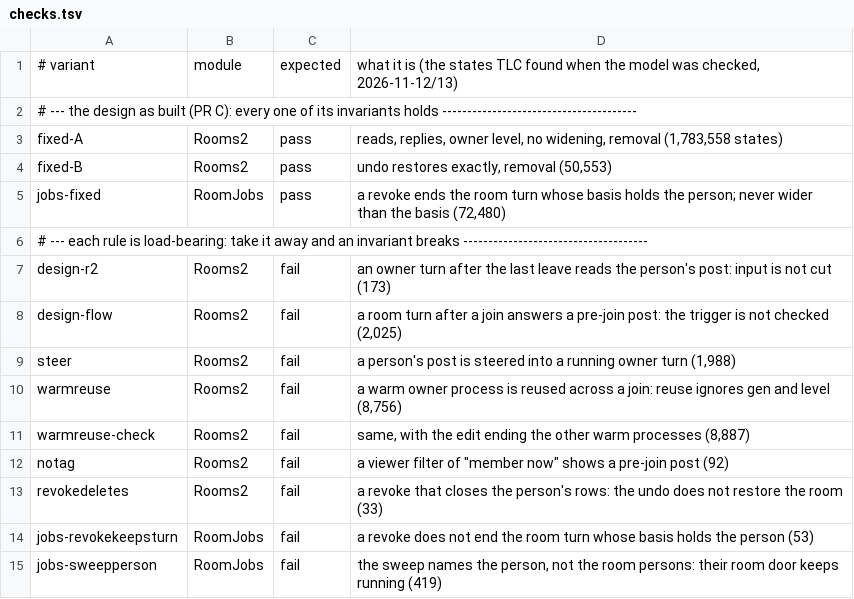
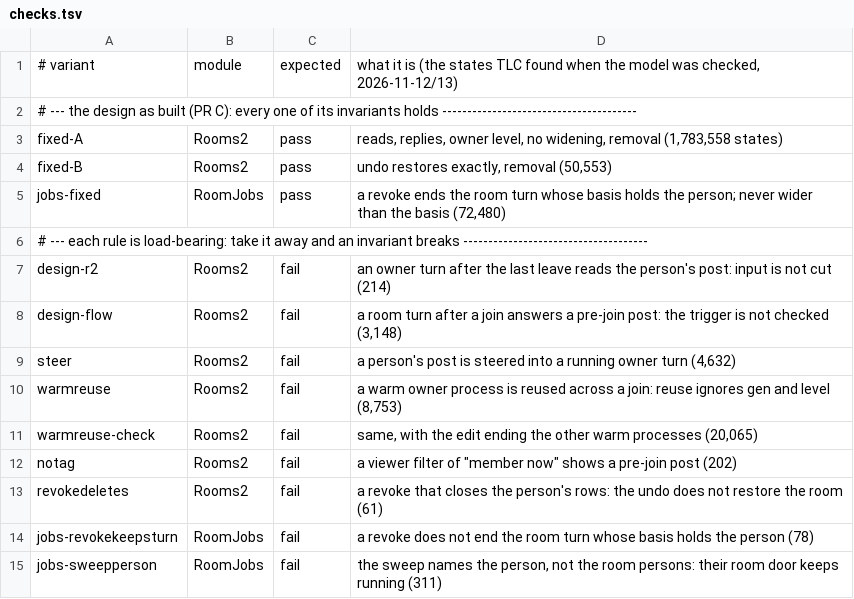
Before and after one commit to Ying-Kai-Liao/kith, a TSV file: verification/rooms/checks.tsv, drawn as a sheet.

```diff
--- a/verification/rooms/checks.tsv
+++ b/verification/rooms/checks.tsv
@@ -6,10 +6,10 @@ jobs-fixed	RoomJobs	pass	a revoke ends the room turn whose basis holds the perso
 # --- each rule is load-bearing: take it away and an invariant breaks -------------------------------------
-design-r2	Rooms2	fail	an owner turn after the last leave reads the person's post: input is not cut (173)
-design-flow	Rooms2	fail	a room turn after a join answers a pre-join post: the trigger is not checked (2,025)
-steer	Rooms2	fail	a person's post is steered into a running owner turn (1,988)
-warmreuse	Rooms2	fail	a warm owner process is reused across a join: reuse ignores gen and level (8,756)
-warmreuse-check	Rooms2	fail	same, with the edit ending the other warm processes (8,887)
-notag	Rooms2	fail	a viewer filter of "member now" shows a pre-join post (92)
-revokedeletes	Rooms2	fail	a revoke that closes the person's rows: the undo does not restore the room (33)
-jobs-revokekeepsturn	RoomJobs	fail	a revoke does not end the room turn whose basis holds the person (53)
-jobs-sweepperson	RoomJobs	fail	the sweep names the person, not the room persons: their room door keeps running (419)
+design-r2	Rooms2	fail	an owner turn after the last leave reads the person's post: input is not cut (214)
+design-flow	Rooms2	fail	a room turn after a join answers a pre-join post: the trigger is not checked (3,148)
+steer	Rooms2	fail	a person's post is steered into a running owner turn (4,632)
+warmreuse	Rooms2	fail	a warm owner process is reused across a join: reuse ignores gen and level (8,753)
+warmreuse-check	Rooms2	fail	same, with the edit ending the other warm processes (20,065)
+notag	Rooms2	fail	a viewer filter of "member now" shows a pre-join post (202)
+revokedeletes	Rooms2	fail	a revoke that closes the person's rows: the undo does not restore the room (61)
+jobs-revokekeepsturn	RoomJobs	fail	a revoke does not end the room turn whose basis holds the person (78)
+jobs-sweepperson	RoomJobs	fail	the sweep names the person, not the room persons: their room door keeps running (311)
```
